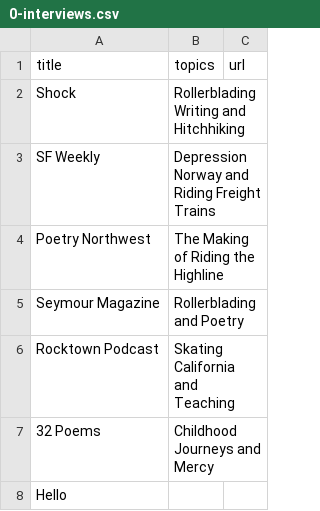
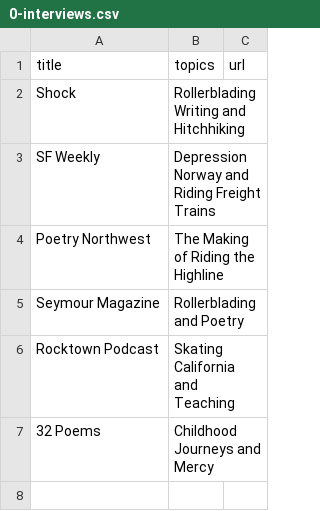
Before and after one commit to kaicarlsonwee/kaicarlsonwee.github.io, a CSV file: _data/0-interviews.csv, drawn as a sheet; the diff names each change by its address in the sheet, - before the commit and + after, or states it on an @@ line.

```diff
--- a/_data/0-interviews.csv
+++ b/_data/0-interviews.csv
-row 8: Hello
```
Also changed, not shown: 15 other files.
